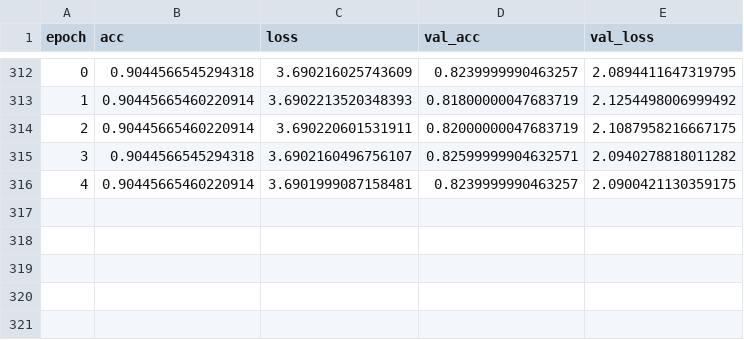
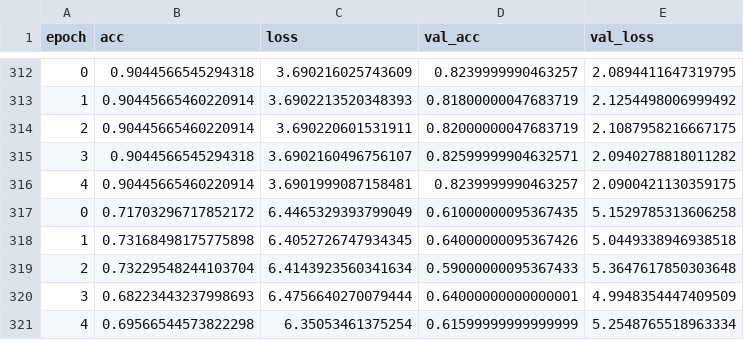
Before and after one commit to karijdempsey/learningWithKaggle, a CSV file: classifier_model_v2epoch_results.csv, drawn as a sheet; only a part is shown, gaps mark what is left out.

```diff
--- a/classifier_model_v2epoch_results.csv
+++ b/classifier_model_v2epoch_results.csv
@@ -316 +316,6 @@ epoch,acc,loss,val_acc,val_loss
 4,0.90445665460220914,3.6901999087158481,0.8239999990463257,2.0900421130359175
+0,0.71703296717852172,6.4465329393799049,0.61000000095367435,5.1529785313606258
+1,0.73168498175775898,6.4052726747934345,0.64000000095367426,5.0449338946938518
+2,0.73229548244103704,6.4143923560341634,0.59000000095367433,5.3647617850303648
+3,0.68223443237998693,6.4756640270079444,0.64000000000000001,4.9948354447409509
+4,0.69566544573822298,6.35053461375254,0.61599999999999999,5.2548765518963334
```
Also changed, not shown: 1 other file.
